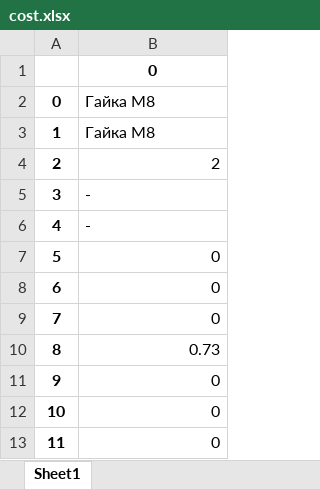
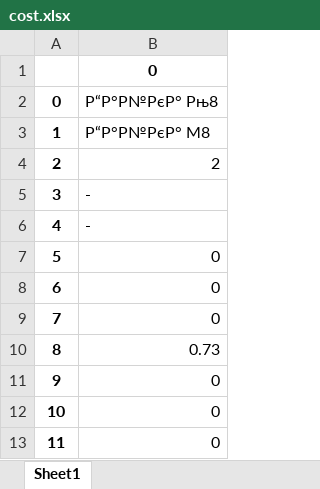
Before and after one commit to byigorduvanov/python_sobivartist, an Excel workbook: cost.xlsx, sheet Sheet1, drawn as a sheet; values as stored, in another font and other column widths than the file's, no borders; the diff names each change by its address in the sheet, - before the commit and + after, or states it on an @@ line.

```diff
--- a/cost.xlsx (sheet Sheet1)
+++ b/cost.xlsx (sheet Sheet1)
-B2: Гайка М8
+B2: Р“Р°Р№РєР° Рњ8
-B3: Гайка M8
+B3: Р“Р°Р№РєР° M8
```
Also changed, not shown: data1.xlsx, 8 other files.
